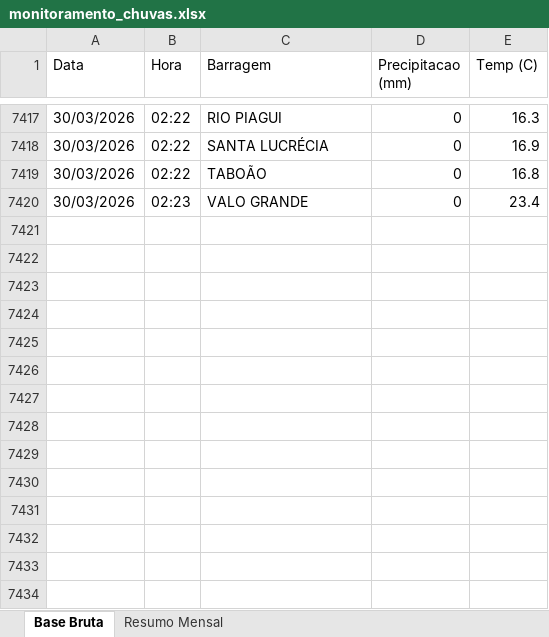
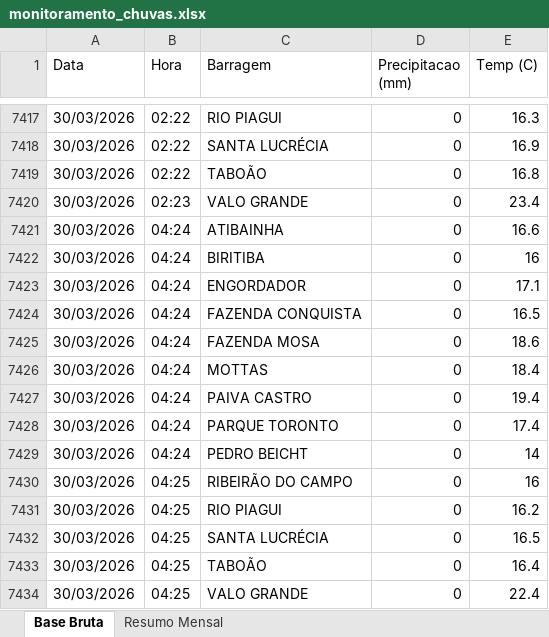
Before and after one commit to contatoleonardocdias-ctrl/monitoramento_barragens, an Excel workbook: monitoramento_chuvas.xlsx, sheet Base Bruta, drawn as a sheet; only a part is shown, gaps mark what is left out; values as stored, in another font and other column widths than the file's, no borders; the diff names each change by its address in the sheet, - before the commit and + after, or states it on an @@ line.

```diff
--- a/monitoramento_chuvas.xlsx (sheet Base Bruta)
+++ b/monitoramento_chuvas.xlsx (sheet Base Bruta)
+row 7421: 30/03/2026 | 04:24 | ATIBAINHA | 0 | 16.6
+row 7422: 30/03/2026 | 04:24 | BIRITIBA | 0 | 16
+row 7423: 30/03/2026 | 04:24 | ENGORDADOR | 0 | 17.1
+row 7424: 30/03/2026 | 04:24 | FAZENDA CONQUISTA | 0 | 16.5
+row 7425: 30/03/2026 | 04:24 | FAZENDA MOSA | 0 | 18.6
+row 7426: 30/03/2026 | 04:24 | MOTTAS | 0 | 18.4
+row 7427: 30/03/2026 | 04:24 | PAIVA CASTRO | 0 | 19.4
+row 7428: 30/03/2026 | 04:24 | PARQUE TORONTO | 0 | 17.4
+row 7429: 30/03/2026 | 04:24 | PEDRO BEICHT | 0 | 14
+row 7430: 30/03/2026 | 04:25 | RIBEIRÃO DO CAMPO | 0 | 16
+row 7431: 30/03/2026 | 04:25 | RIO PIAGUI | 0 | 16.2
+row 7432: 30/03/2026 | 04:25 | SANTA LUCRÉCIA | 0 | 16.5
+row 7433: 30/03/2026 | 04:25 | TABOÃO | 0 | 16.4
+row 7434: 30/03/2026 | 04:25 | VALO GRANDE | 0 | 22.4
```
